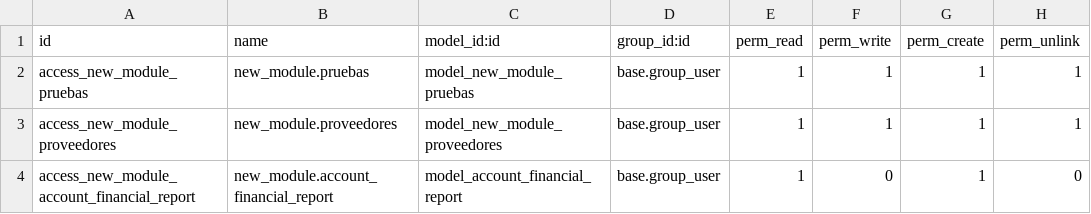
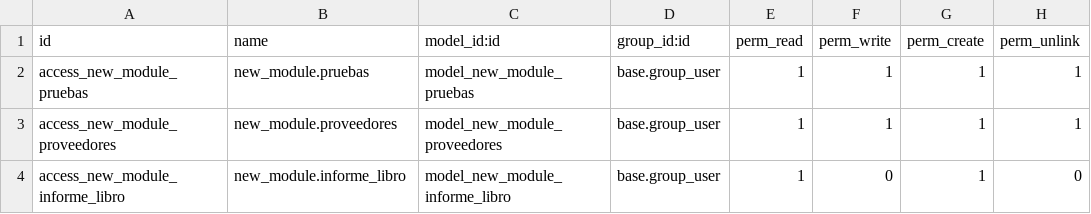
Before and after one commit to IZamorano-Interhaus/Interhaus, a CSV file: new_module/security/ir.model.access.csv, drawn as a sheet.

Commit message:
actualizacion,libro de compras, se comenta el codigo de libro compras

```diff
--- a/new_module/security/ir.model.access.csv
+++ b/new_module/security/ir.model.access.csv
@@ -3,2 +3,2 @@ access_new_module_pruebas,new_module.pruebas,model_new_module_pruebas,base.group
 access_new_module_proveedores,new_module.proveedores,model_new_module_proveedores,base.group_user,1,1,1,1
-access_new_module_account_financial_report,new_module.account_financial_report,model_account_financial_report,base.group_user,1,0,1,0
+access_new_module_informe_libro,new_module.informe_libro,model_new_module_informe_libro,base.group_user,1,0,1,0
```
Also changed, not shown: 2 other files.
